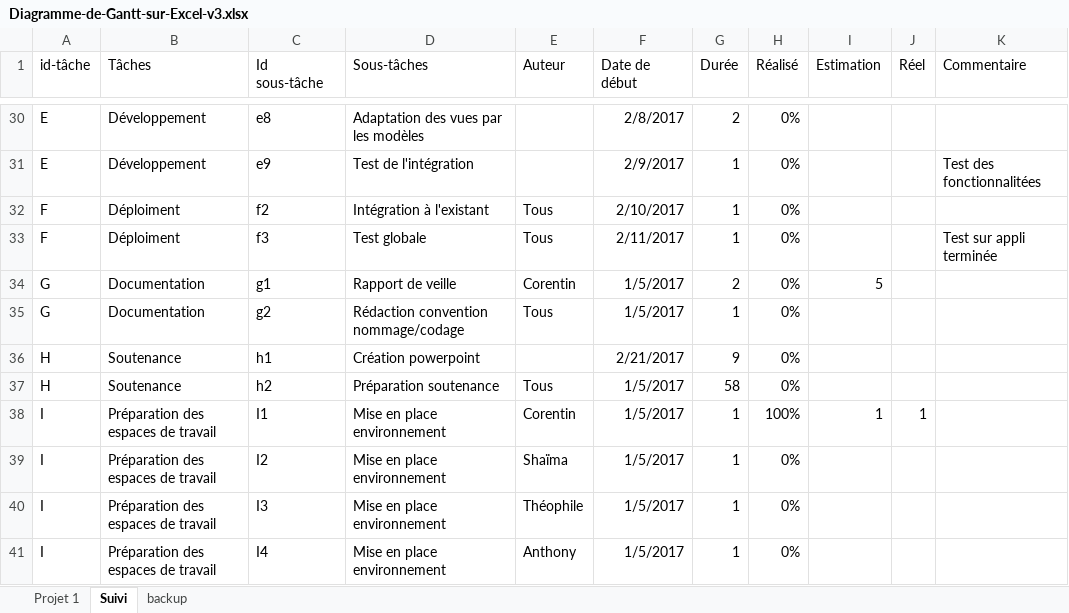
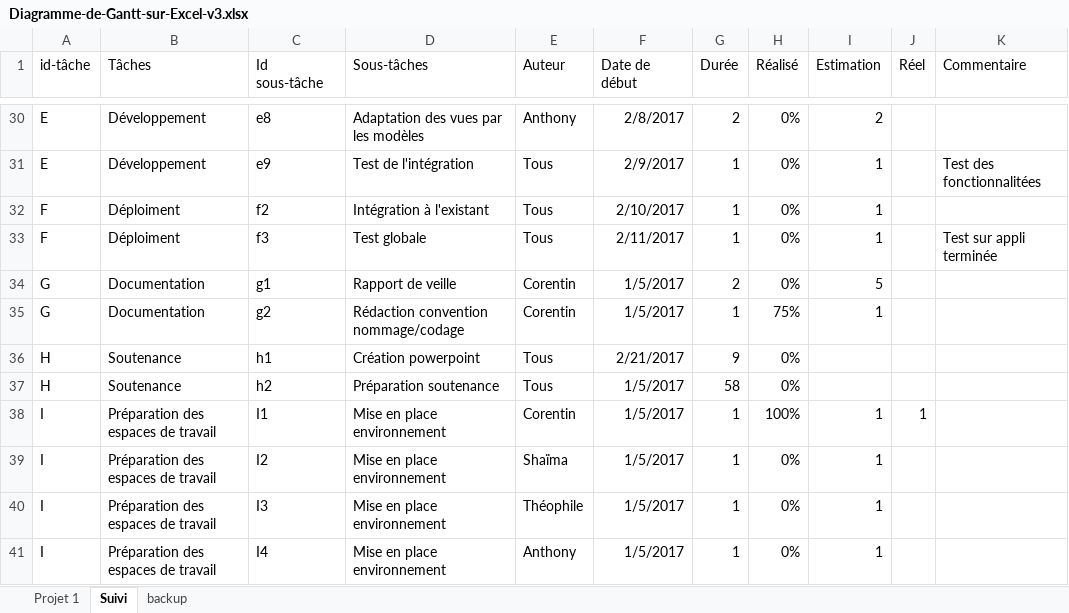
Before and after one commit to DarkChimeria/DISII-Projet2, an Excel workbook: ressources/stockage/Diagramme-de-Gantt-sur-Excel-v3.xlsx, sheet Suivi, drawn as a sheet; only a part is shown, gaps mark what is left out; values as stored, in another font and other column widths than the file's, no borders; table styles not drawn; the diff covers the shown part only; the diff names each change by its address in the sheet, - before the commit and + after, or states it on an @@ line.

```diff
--- a/ressources/stockage/Diagramme-de-Gantt-sur-Excel-v3.xlsx (sheet Suivi)
+++ b/ressources/stockage/Diagramme-de-Gantt-sur-Excel-v3.xlsx (sheet Suivi)
-E30 (Auteur): (empty)
+E30 (Auteur): Anthony
-I30 (Estimation): (empty)
+I30 (Estimation): 2
-E31 (Auteur): (empty)
+E31 (Auteur): Tous
-I31:I33 (Estimation): (empty)
+I31:I33 (Estimation): 1
-E35 (Auteur): Tous
+E35 (Auteur): Corentin
-H35 (Réalisé): 0%
+H35 (Réalisé): 75%
-I35 (Estimation): (empty)
+I35 (Estimation): 1
-E36 (Auteur): (empty)
+E36 (Auteur): Tous
-I39:I41 (Estimation): (empty)
+I39:I41 (Estimation): 1
```
Also changed, not shown: 38 edited cells elsewhere in this sheet, sheet Projet 1, hidden cells, charts or pictures.
